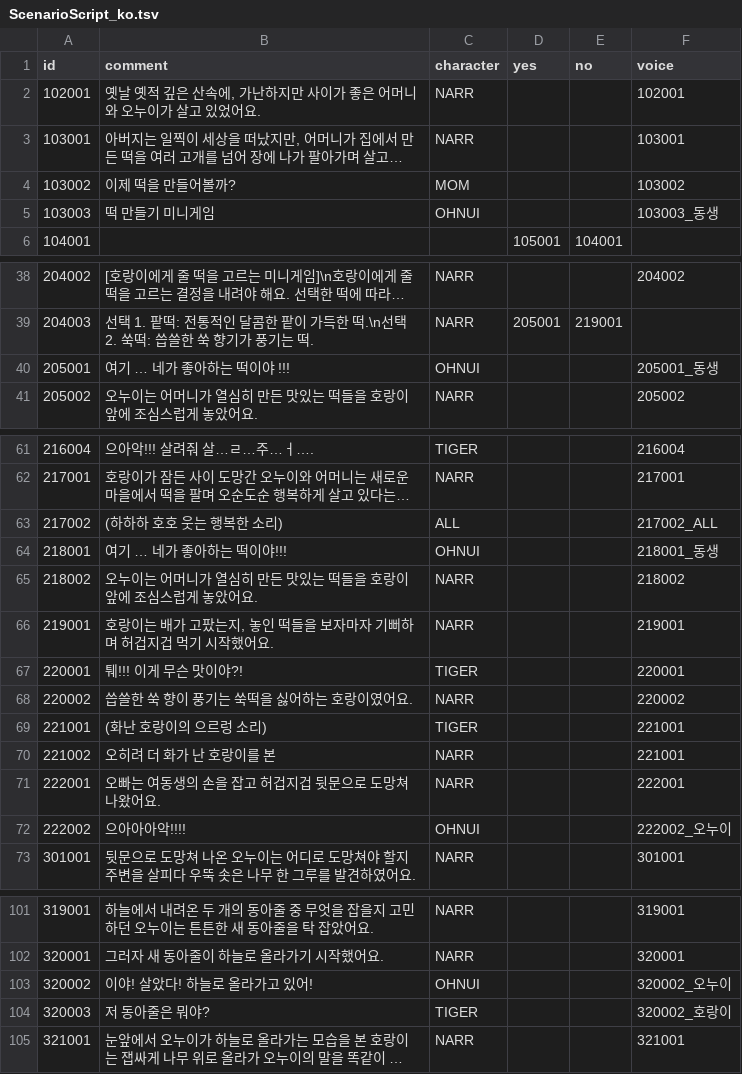
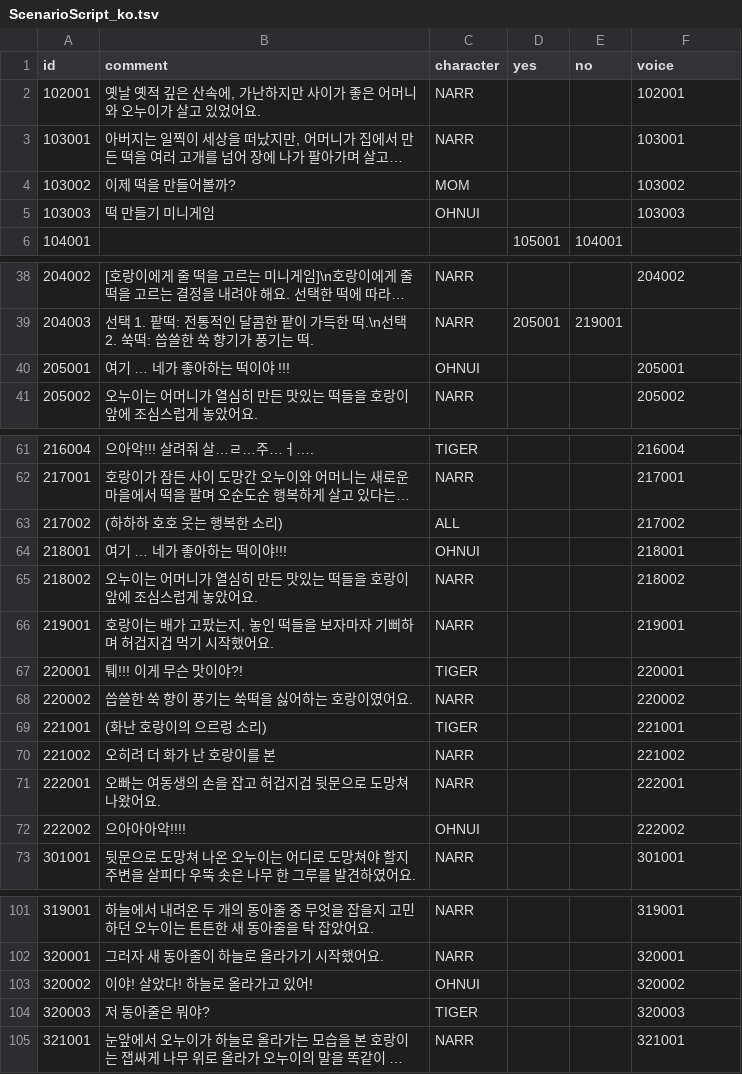
Before and after one commit to jstop01/ssu-processing, a TSV file: Main/Data/ScenarioScript_ko.tsv, drawn as a sheet; only a part is shown, gaps mark what is left out; long unchanged cells end in …; the diff covers the shown part only; the diff names each change by its address in the sheet, - before the commit and + after, or states it on an @@ line.

```diff
--- a/Main/Data/ScenarioScript_ko.tsv
+++ b/Main/Data/ScenarioScript_ko.tsv
-F5 (voice): 103003_동생
+F5 (voice): 103003
-F40 (voice): 205001_동생
+F40 (voice): 205001
-F63 (voice): 217002_ALL
+F63 (voice): 217002
-F64 (voice): 218001_동생
+F64 (voice): 218001
-F70 (voice): 221001
+F70 (voice): 221002
-F72 (voice): 222002_오누이
+F72 (voice): 222002
-F103 (voice): 320002_오누이
+F103 (voice): 320002
-F104 (voice): 320002_호랑이
+F104 (voice): 320003
```
Also changed, not shown: 2 removed rows and 24 edited cells elsewhere in this file, Main/Data/ScenarioScript_en.tsv.
